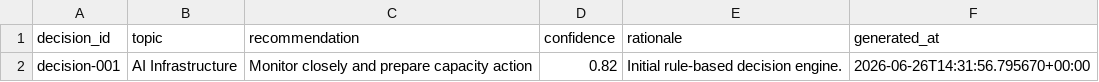
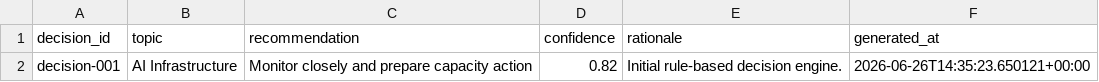
Before and after one commit to Jose3838/AI-RPCT, a CSV file: data/decision_summary.csv, drawn as a sheet.

```diff
--- a/data/decision_summary.csv
+++ b/data/decision_summary.csv
@@ -1,2 +1,2 @@
 decision_id,topic,recommendation,confidence,rationale,generated_at
-decision-001,AI Infrastructure,Monitor closely and prepare capacity action,0.82,Initial rule-based decision engine.,2026-06-26T14:31:56.795670+00:00
+decision-001,AI Infrastructure,Monitor closely and prepare capacity action,0.82,Initial rule-based decision engine.,2026-06-26T14:35:23.650121+00:00
```
Also changed, not shown: data/executive_morning_brief.csv, data/module_registry.csv, 12 other files.
